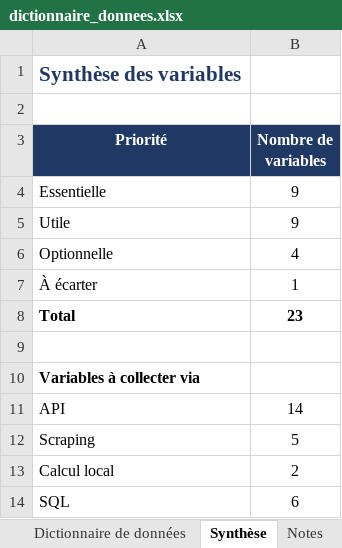
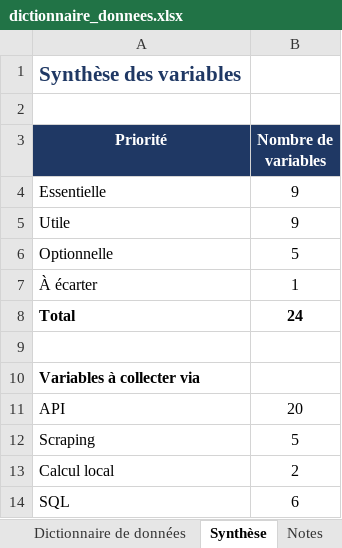
Before and after one commit to Esenel19/auroracast, an Excel workbook: docs/dictionnaire_donnees.xlsx, sheet Synthèse, drawn as a sheet; values as stored, in another font and other column widths than the file's, no borders; the diff names each change by its address in the sheet, - before the commit and + after, or states it on an @@ line.

```diff
--- a/docs/dictionnaire_donnees.xlsx (sheet Synthèse)
+++ b/docs/dictionnaire_donnees.xlsx (sheet Synthèse)
-B6 (Nombre de variables): 4
+B6 (Nombre de variables): 5
-B8 (Nombre de variables): 23
+B8 (Nombre de variables): 24
-B11 (Nombre de variables): 14
+B11 (Nombre de variables): 20
```
Also changed, not shown: sheet Dictionnaire de données, formulas that keep their value, 11 other files.
